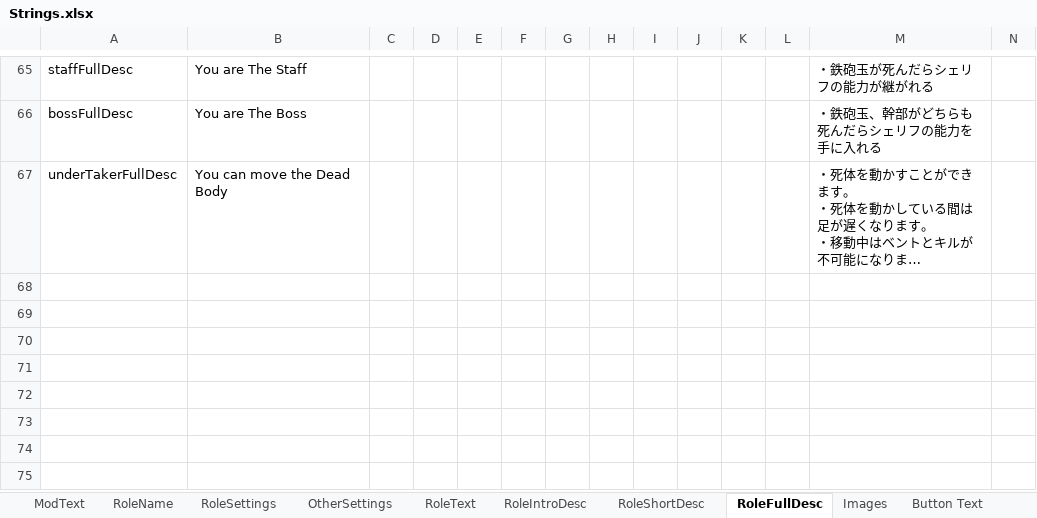
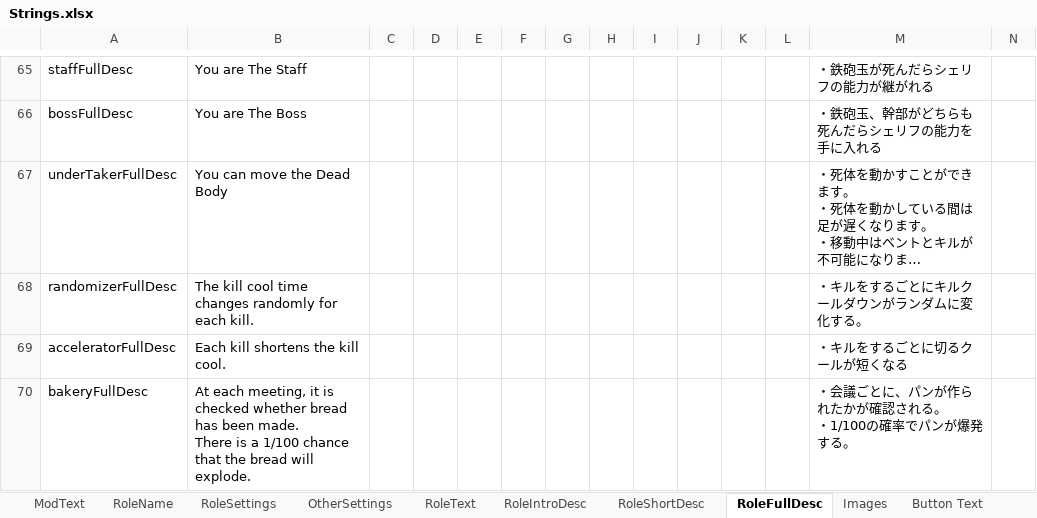
Before and after one commit to reitou-mugicha/TheOtherRolesGM-KiyoMugi-Edition, an Excel workbook: Strings.xlsx, sheet RoleFullDesc, drawn as a sheet; only a part is shown, gaps mark what is left out; long unchanged cells end in …; values as stored, in another font and other column widths than the file's, no borders; rows hold the shown columns only; ↵ is a line break in a cell; the diff names each change by its address in the sheet, - before the commit and + after, or states it on an @@ line.

```diff
--- a/Strings.xlsx (sheet RoleFullDesc)
+++ b/Strings.xlsx (sheet RoleFullDesc)
+row 68: randomizerFullDesc | The kill cool time changes randomly for each kill. |  |  |  |  |  |  |  |  |  |  | ・キルをするごとにキルクールダウンがランダムに変化する。
+row 69: acceleratorFullDesc | Each kill shortens the kill cool. |  |  |  |  |  |  |  |  |  |  | ・キルをするごとに切るクールが短くなる
+row 70: bakeryFullDesc | At each meeting, it is checked whether bread has been made. ↵ There is a 1/100 chance that the bread will explode. |  |  |  |  |  |  |  |  |  |  | ・会議ごとに、パンが作られたかが確認される。 ↵ ・1/100の確率でパンが爆発する。
```
Also changed, not shown: sheet RoleText, sheet RoleSettings, sheet RoleShortDesc, sheet RoleIntroDesc, sheet RoleName, other sheet tabs, 23 other files.
